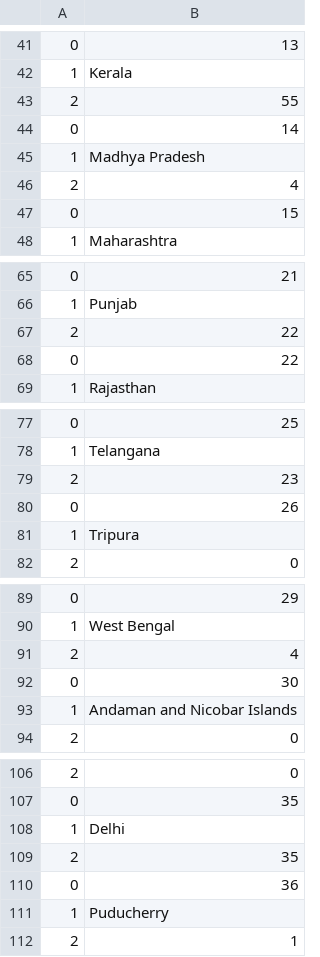
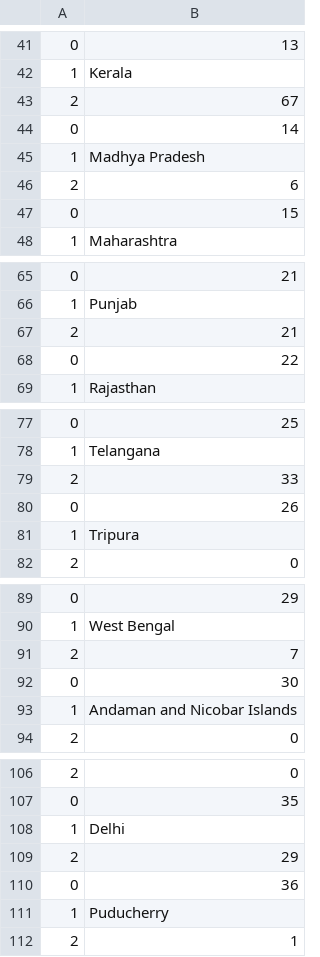
Before and after one commit to AnantaSrikar/NotifierBot, a CSV file: DeccanHerald.csv, drawn as a sheet; only a part is shown, gaps mark what is left out.

```diff
--- a/DeccanHerald.csv
+++ b/DeccanHerald.csv
@@ -42,6 +42,6 @@
 1,Kerala
-2, 55
+2, 67
 0,14
 1,Madhya Pradesh
-2, 4
+2, 6
 0,15
@@ -66,3 +66,3 @@
 1,Punjab
-2, 22
+2, 21
 0,22
@@ -78,3 +78,3 @@
 1,Telangana
-2, 23
+2, 33
 0,26
@@ -90,3 +90,3 @@
 1,West Bengal
-2, 4
+2, 7
 0,30
@@ -108,3 +108,3 @@
 1,Delhi
-2, 35
+2, 29
 0,36
```
Also changed, not shown: 1 other file.
